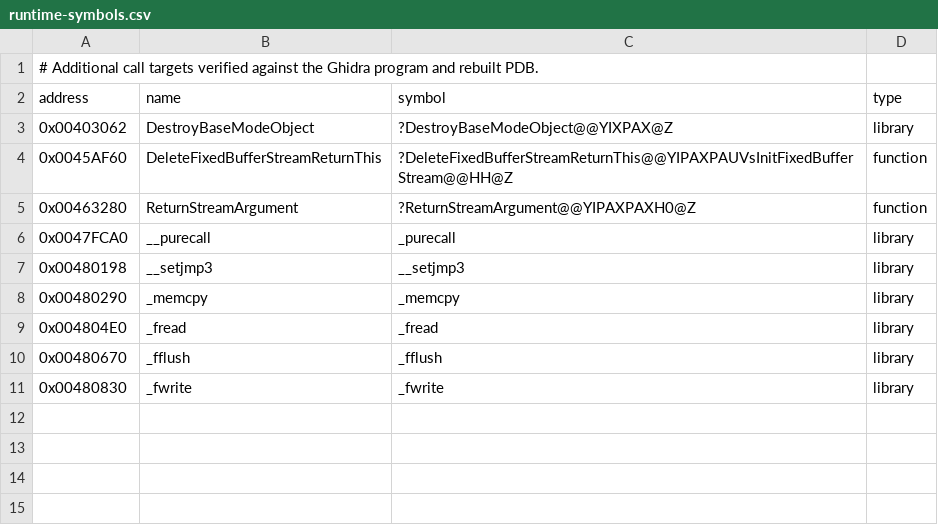
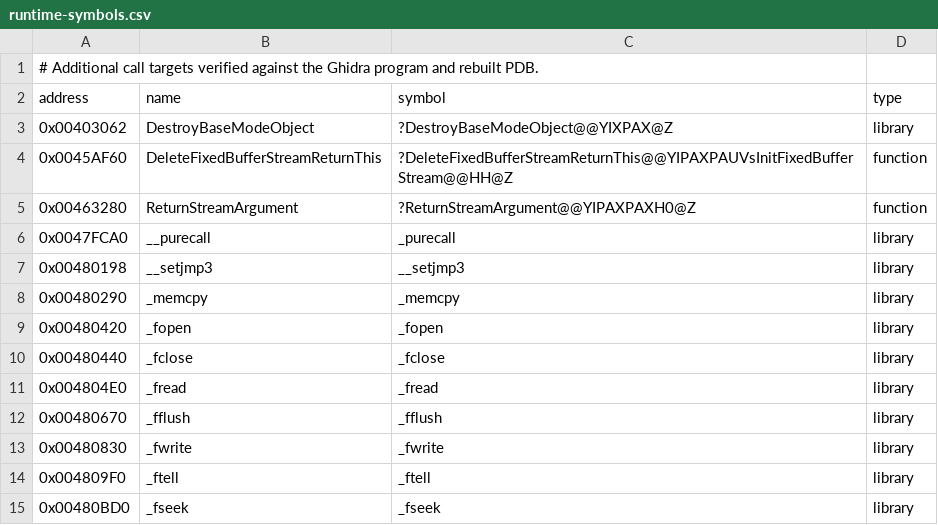
Before and after one commit to vonhoff/lemball-decomp, a CSV file: data/runtime-symbols.csv, drawn as a sheet.

Commit message:
Map verified CRT file functions

```diff
--- a/data/runtime-symbols.csv
+++ b/data/runtime-symbols.csv
@@ -8,2 +8,4 @@ address,name,symbol,type
 0x00480290,_memcpy,_memcpy,library
+0x00480420,_fopen,_fopen,library
+0x00480440,_fclose,_fclose,library
 0x004804E0,_fread,_fread,library
@@ -11 +13,3 @@ address,name,symbol,type
 0x00480830,_fwrite,_fwrite,library
+0x004809F0,_ftell,_ftell,library
+0x00480BD0,_fseek,_fseek,library
```
